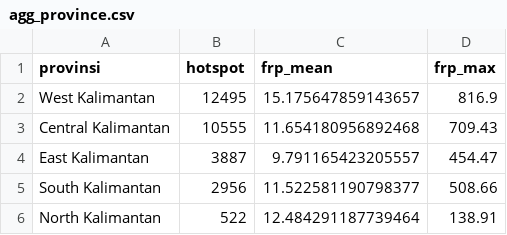
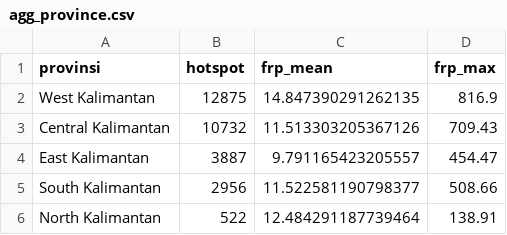
Before and after one commit to najnaj20/kalimantan-karhutla, a CSV file: data/processed/agg_province.csv, drawn as a sheet.

Commit message:
Add Tableau export + live cron mode, refresh data to 30,972 hotspots

```diff
--- a/data/processed/agg_province.csv
+++ b/data/processed/agg_province.csv
@@ -1,4 +1,4 @@
 provinsi,hotspot,frp_mean,frp_max
-West Kalimantan,12495,15.175647859143657,816.9
-Central Kalimantan,10555,11.654180956892468,709.43
+West Kalimantan,12875,14.847390291262135,816.9
+Central Kalimantan,10732,11.513303205367126,709.43
 East Kalimantan,3887,9.791165423205557,454.47
```
Also changed, not shown: data/processed/agg_province_daily.csv, data/processed/agg_top3_daily.csv, 21 other files.
